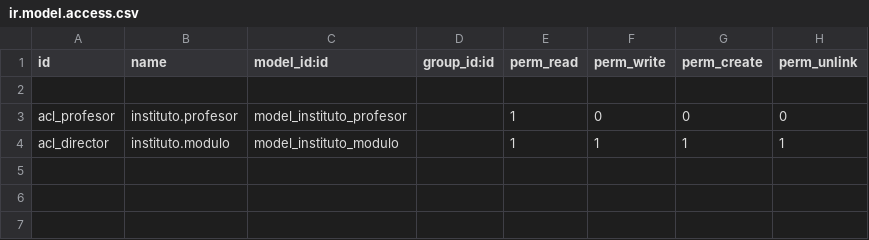
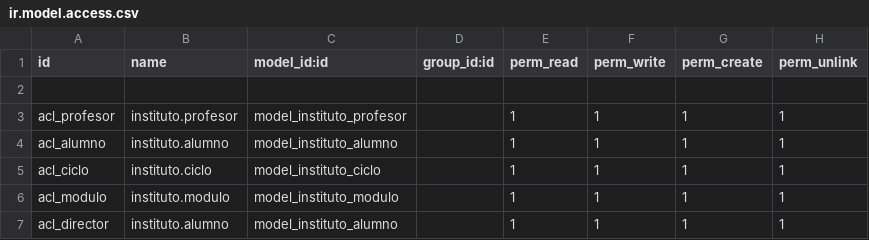
Before and after one commit to Rueda2360/odooInstituto, a CSV file: security/ir.model.access.csv, drawn as a sheet.

```diff
--- a/security/ir.model.access.csv
+++ b/security/ir.model.access.csv
@@ -2,3 +2,6 @@ id,name,model_id:id,group_id:id,perm_read,perm_write,perm_create,perm_unlink
 
-acl_profesor,instituto.profesor,model_instituto_profesor,,1,0,0,0
-acl_director,instituto.modulo,model_instituto_modulo,,1,1,1,1
+acl_profesor,instituto.profesor,model_instituto_profesor,,1,1,1,1
+acl_alumno,instituto.alumno,model_instituto_alumno,,1,1,1,1
+acl_ciclo,instituto.ciclo,model_instituto_ciclo,,1,1,1,1
+acl_modulo,instituto.modulo,model_instituto_modulo,,1,1,1,1
+acl_director,instituto.alumno,model_instituto_alumno,,1,1,1,1
```
Also changed, not shown: 2 other files.
